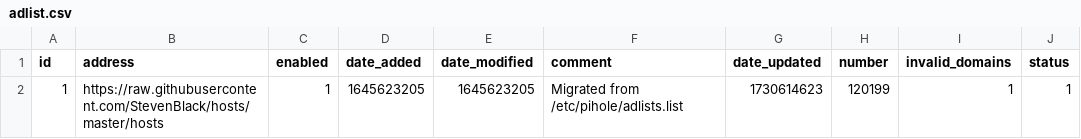
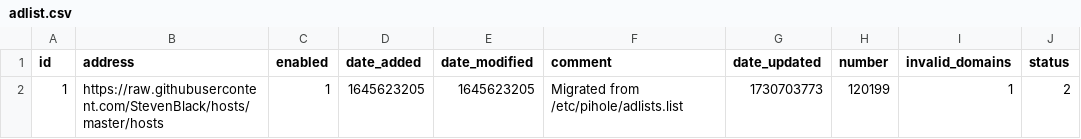
Before and after one commit to federicoalvarez-github/my-pihole-lists, a CSV file: adlist.csv, drawn as a sheet.

Commit message:
Updated November  5, 2024  1:00AM

```diff
--- a/adlist.csv
+++ b/adlist.csv
@@ -1,2 +1,2 @@
 id,address,enabled,date_added,date_modified,comment,date_updated,number,invalid_domains,status
-1,https://raw.githubusercontent.com/StevenBlack/hosts/master/hosts,1,1645623205,1645623205,"Migrated from /etc/pihole/adlists.list",1730614623,120199,1,1
+1,https://raw.githubusercontent.com/StevenBlack/hosts/master/hosts,1,1645623205,1645623205,"Migrated from /etc/pihole/adlists.list",1730703773,120199,1,2
```
